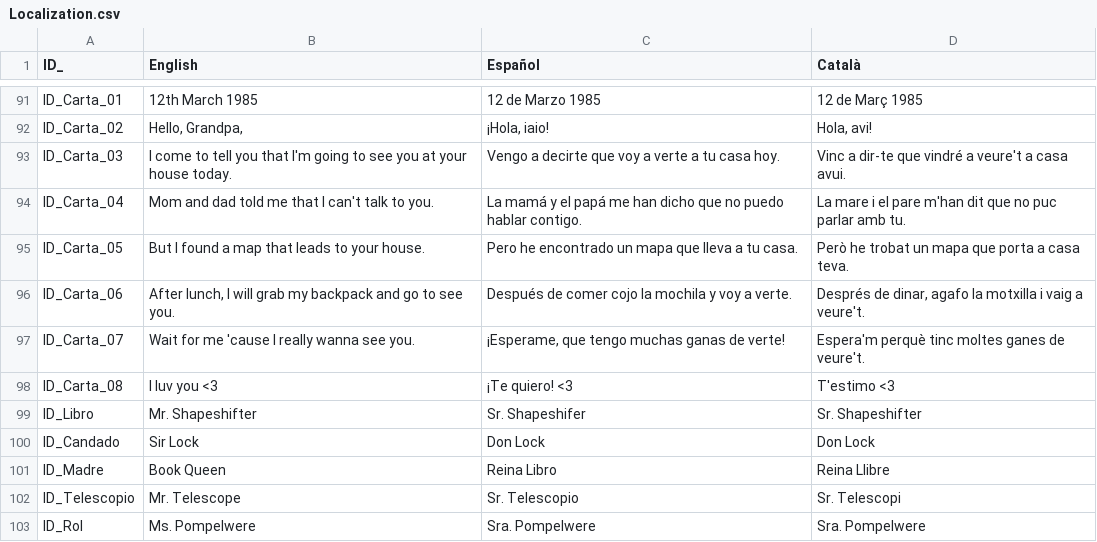
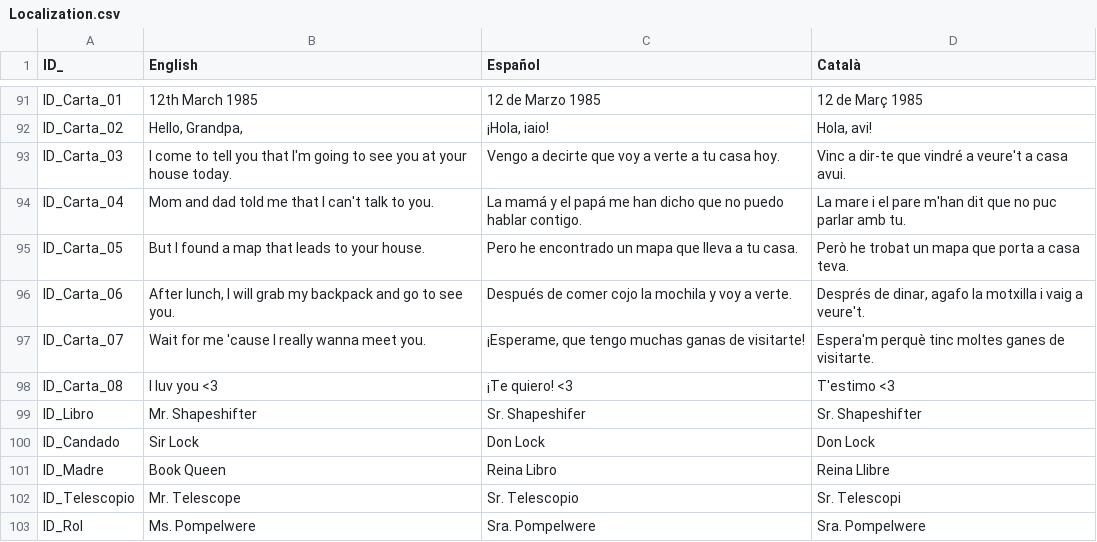
Before and after one commit to GerardCoquard/Proyectos3, a CSV file: Assets/Resources/Localization.csv, drawn as a sheet; only a part is shown, gaps mark what is left out.

Commit message:
Ay ay ay chiwawa

```diff
--- a/Assets/Resources/Localization.csv
+++ b/Assets/Resources/Localization.csv
@@ -96,3 +96,3 @@ ID_Carta_05;But I found a map that leads to your house.;Pero he encontrado un ma
 ID_Carta_06;After lunch, I will grab my backpack and go to see you.;Después de comer cojo la mochila y voy a verte.;Després de dinar, agafo la motxilla i vaig a veure't.
-ID_Carta_07;Wait for me 'cause I really wanna see you.;¡Esperame, que tengo muchas ganas de verte!;Espera'm perquè tinc moltes ganes de veure't.
+ID_Carta_07;Wait for me 'cause I really wanna meet you.;¡Esperame, que tengo muchas ganas de visitarte!;Espera'm perquè tinc moltes ganes de visitarte.
 ID_Carta_08;I luv you <3;¡Te quiero! <3;T'estimo <3
```
